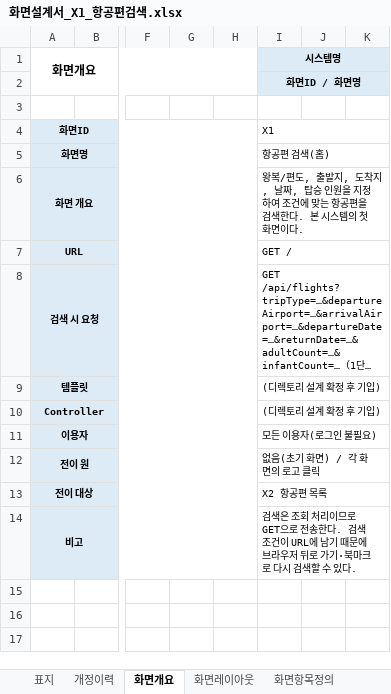
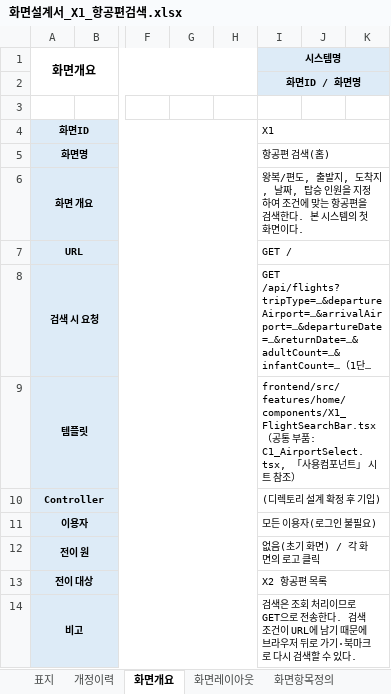
Before and after one commit to yisanjin96-svg/SpringLab01, an Excel workbook: doc/excel/화면설계서_X1_항공편검색.xlsx, sheet 화면개요, drawn as a sheet; only a part is shown, gaps mark what is left out; long unchanged cells end in …; values as stored, in another font and other column widths than the file's, no borders; ↵ is a line break in a cell; the diff names each change by its address in the sheet, - before the commit and + after, or states it on an @@ line.

```diff
--- a/doc/excel/화면설계서_X1_항공편검색.xlsx (sheet 화면개요)
+++ b/doc/excel/화면설계서_X1_항공편검색.xlsx (sheet 화면개요)
-I9 (시스템명): (디렉토리 설계 확정 후 기입)
+I9 (시스템명): frontend/src/features/home/components/X1_FlightSearchBar.tsx ↵ （공통 부품: C1_AirportSelect.tsx, 「사용컴포넌트」 시트 참조）
```
Also changed, not shown: sheet 이벤트정의, sheet 개정이력, other sheet tabs, 10 other files.
